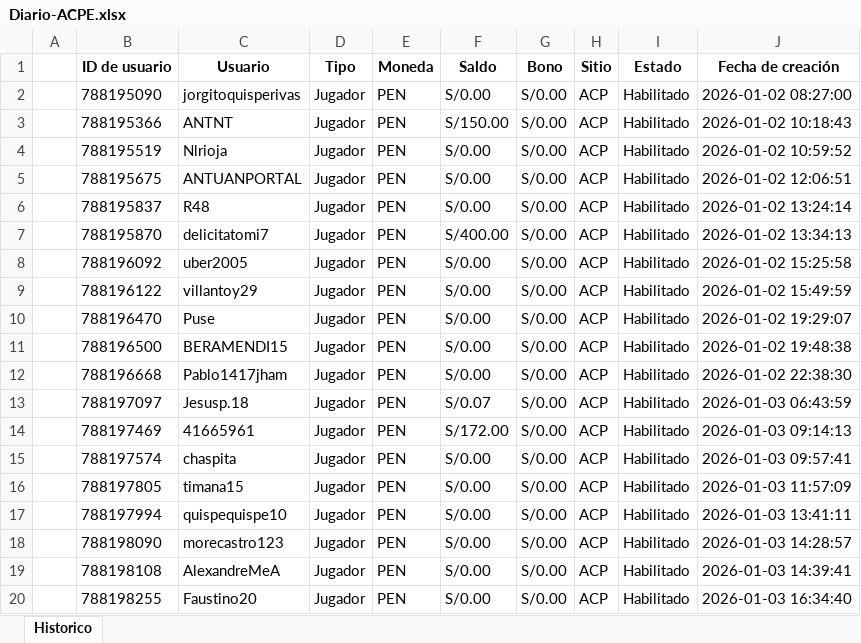
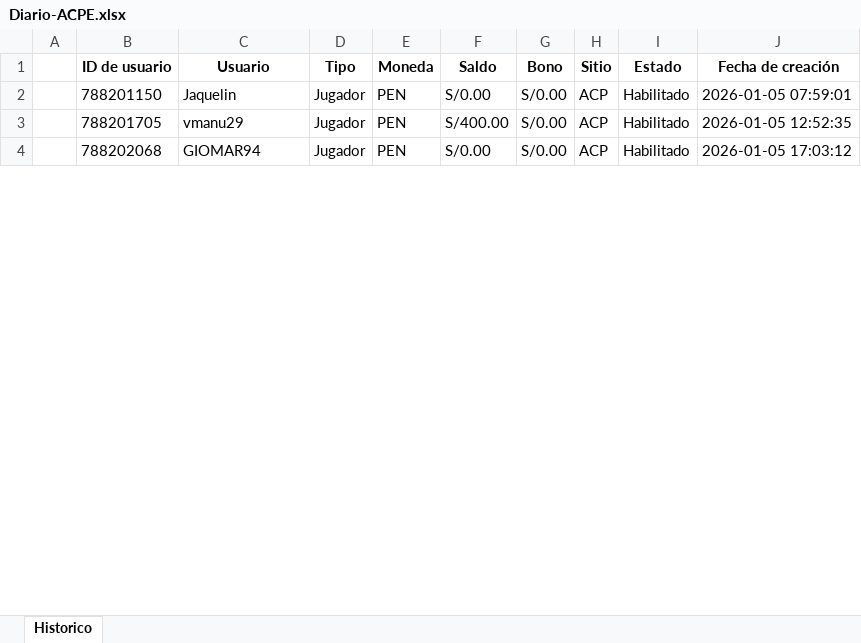
Before and after one commit to james5777/FTD-s-Aciertala, an Excel workbook: Archivos/Diario-ACPE.xlsx, sheet Historico, drawn as a sheet; only a part is shown; values as stored, in another font and other column widths than the file's, no borders; removed rows and columns are numbered as before the commit, all else as after; the diff covers the shown part only; the diff names each change by its address in the sheet, - before the commit and + after, or states it on an @@ line.

```diff
--- a/Archivos/Diario-ACPE.xlsx (sheet Historico)
+++ b/Archivos/Diario-ACPE.xlsx (sheet Historico)
-row 2:  | 788195090 | jorgitoquisperivas | Jugador | PEN | S/0.00 | S/0.00 | ACP | Habilitado | 2026-01-02 08:27:00
-row 3:  | 788195366 | ANTNT | Jugador | PEN | S/150.00 | S/0.00 | ACP | Habilitado | 2026-01-02 10:18:43
-B2 (ID de usuario): 788195519
+B2 (ID de usuario): 788201150
-C2 (Usuario): Nlrioja
+C2 (Usuario): Jaquelin
-J2 (Fecha de creación): 2026-01-02 10:59:52
+J2 (Fecha de creación): 2026-01-05 07:59:01
-row 5:  | 788195675 | ANTUANPORTAL | Jugador | PEN | S/0.00 | S/0.00 | ACP | Habilitado | 2026-01-02 12:06:51
-row 6:  | 788195837 | R48 | Jugador | PEN | S/0.00 | S/0.00 | ACP | Habilitado | 2026-01-02 13:24:14
-B3 (ID de usuario): 788195870
+B3 (ID de usuario): 788201705
-C3 (Usuario): delicitatomi7
+C3 (Usuario): vmanu29
-J3 (Fecha de creación): 2026-01-02 13:34:13
+J3 (Fecha de creación): 2026-01-05 12:52:35
-row 8:  | 788196092 | uber2005 | Jugador | PEN | S/0.00 | S/0.00 | ACP | Habilitado | 2026-01-02 15:25:58
-row 9:  | 788196122 | villantoy29 | Jugador | PEN | S/0.00 | S/0.00 | ACP | Habilitado | 2026-01-02 15:49:59
-row 10:  | 788196470 | Puse | Jugador | PEN | S/0.00 | S/0.00 | ACP | Habilitado | 2026-01-02 19:29:07
-row 11:  | 788196500 | BERAMENDI15 | Jugador | PEN | S/0.00 | S/0.00 | ACP | Habilitado | 2026-01-02 19:48:38
-row 12:  | 788196668 | Pablo1417jham | Jugador | PEN | S/0.00 | S/0.00 | ACP | Habilitado | 2026-01-02 22:38:30
-row 13:  | 788197097 | Jesusp.18 | Jugador | PEN | S/0.07 | S/0.00 | ACP | Habilitado | 2026-01-03 06:43:59
-row 14:  | 788197469 | 41665961 | Jugador | PEN | S/172.00 | S/0.00 | ACP | Habilitado | 2026-01-03 09:14:13
-row 15:  | 788197574 | chaspita | Jugador | PEN | S/0.00 | S/0.00 | ACP | Habilitado | 2026-01-03 09:57:41
-B4 (ID de usuario): 788197805
+B4 (ID de usuario): 788202068
-C4 (Usuario): timana15
+C4 (Usuario): GIOMAR94
-J4 (Fecha de creación): 2026-01-03 11:57:09
+J4 (Fecha de creación): 2026-01-05 17:03:12
-row 17:  | 788197994 | quispequispe10 | Jugador | PEN | S/0.00 | S/0.00 | ACP | Habilitado | 2026-01-03 13:41:11
-row 18:  | 788198090 | morecastro123 | Jugador | PEN | S/0.00 | S/0.00 | ACP | Habilitado | 2026-01-03 14:28:57
-row 19:  | 788198108 | AlexandreMeA | Jugador | PEN | S/0.00 | S/0.00 | ACP | Habilitado | 2026-01-03 14:39:41
-row 20:  | 788198255 | Faustino20 | Jugador | PEN | S/0.00 | S/0.00 | ACP | Habilitado | 2026-01-03 16:34:40
```
Also changed, not shown: 9 removed rows and 3 edited cells elsewhere in this sheet, Algoritmo_ftd_aciertala_peru.xlsx, 6 other files.
